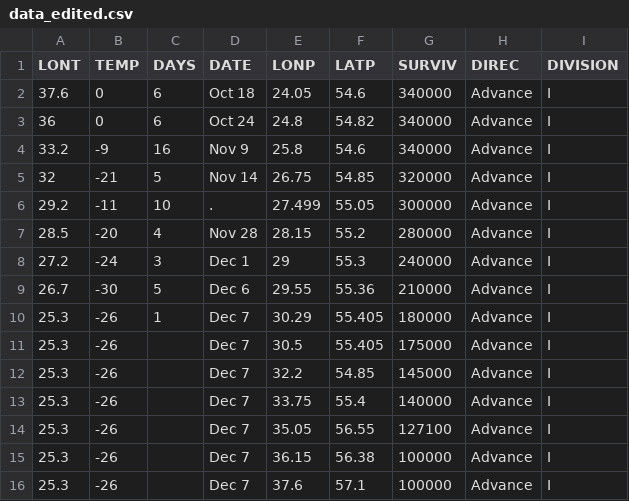
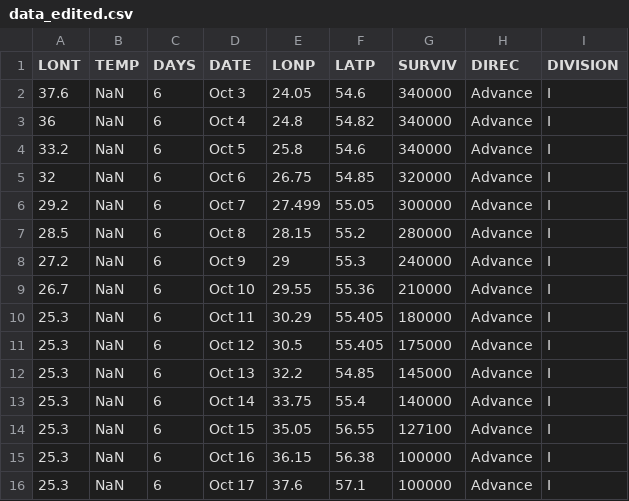
Before and after one commit to LouisFoucard/minard_viz, a CSV file: data_edited.csv, drawn as a sheet; only a part is shown; the diff covers the shown part only.

```diff
--- a/data_edited.csv
+++ b/data_edited.csv
@@ -1,16 +1,16 @@
 LONT,TEMP,DAYS,DATE,LONP,LATP,SURVIV,DIREC,DIVISION
-37.6,0,6,  Oct 18,24.05,54.6,340000,Advance,I
-36,0,6,  Oct 24,24.8,54.82,340000,Advance,I
-33.2,-9,16,  Nov 9,25.8,54.6,340000,Advance,I
-32,-21,5,  Nov 14,26.75,54.85,320000,Advance,I
-29.2,-11,10,.,27.499,55.05,300000,Advance,I
-28.5,-20,4,  Nov 28,28.15,55.2,280000,Advance,I
-27.2,-24,3,  Dec 1,29,55.3,240000,Advance,I
-26.7,-30,5,  Dec 6,29.55,55.36,210000,Advance,I
-25.3,-26,1,  Dec 7,30.29,55.405,180000,Advance,I
-25.3,-26,,  Dec 7,30.5,55.405,175000,Advance,I
-25.3,-26,,  Dec 7,32.2,54.85,145000,Advance,I
-25.3,-26,,  Dec 7,33.75,55.4,140000,Advance,I
-25.3,-26,,  Dec 7,35.05,56.55,127100,Advance,I
-25.3,-26,,  Dec 7,36.15,56.38,100000,Advance,I
-25.3,-26,,  Dec 7,37.6,57.1,100000,Advance,I
+37.6,NaN,6,  Oct 3,24.05,54.6,340000,Advance,I
+36,NaN,6,  Oct 4,24.8,54.82,340000,Advance,I
+33.2,NaN,6,  Oct 5,25.8,54.6,340000,Advance,I
+32,NaN,6,  Oct 6,26.75,54.85,320000,Advance,I
+29.2,NaN,6,  Oct 7,27.499,55.05,300000,Advance,I
+28.5,NaN,6,  Oct 8,28.15,55.2,280000,Advance,I
+27.2,NaN,6,  Oct 9,29,55.3,240000,Advance,I
+26.7,NaN,6,  Oct 10,29.55,55.36,210000,Advance,I
+25.3,NaN,6,  Oct 11,30.29,55.405,180000,Advance,I
+25.3,NaN,6,  Oct 12,30.5,55.405,175000,Advance,I
+25.3,NaN,6,  Oct 13,32.2,54.85,145000,Advance,I
+25.3,NaN,6,  Oct 14,33.75,55.4,140000,Advance,I
+25.3,NaN,6,  Oct 15,35.05,56.55,127100,Advance,I
+25.3,NaN,6,  Oct 16,36.15,56.38,100000,Advance,I
+25.3,NaN,6,  Oct 17,37.6,57.1,100000,Advance,I
```
Also changed, not shown: 83 edited cells elsewhere in this file, 1 other file.
